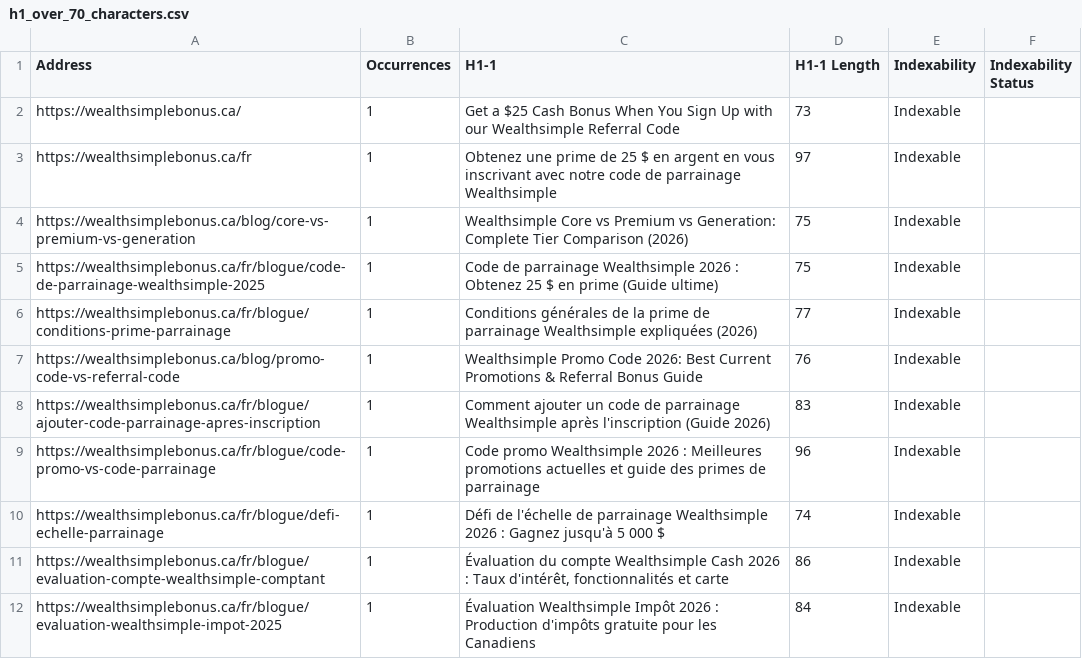
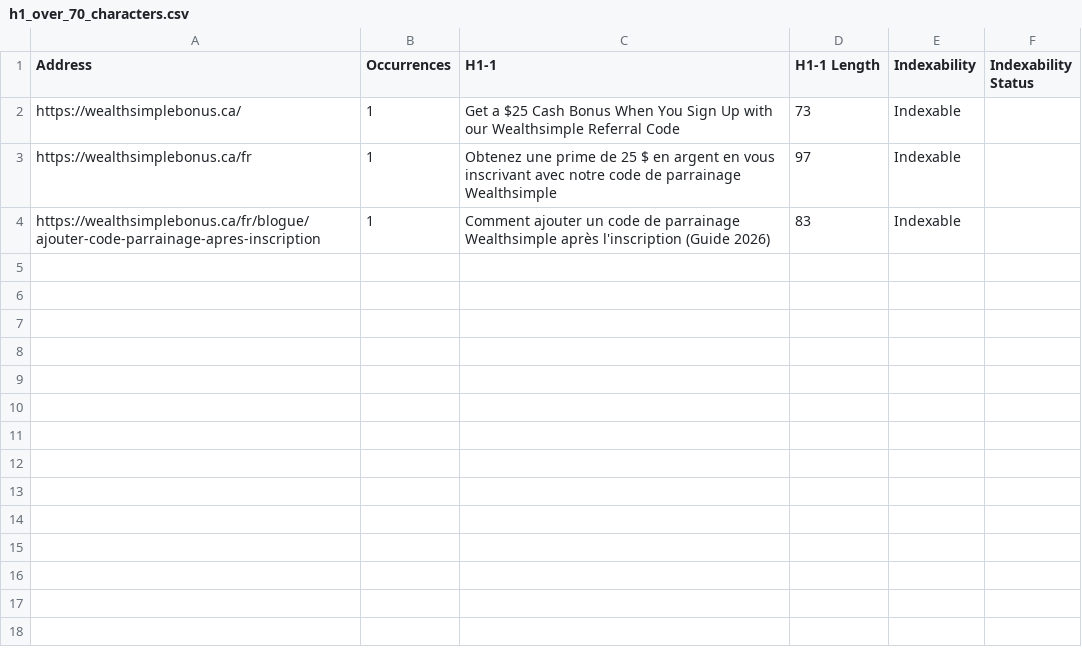
Before and after one commit to lowlowd/WEALTHSIMPLE-BONUS, a CSV file: issues_reports/h1_over_70_characters.csv, drawn as a sheet.

```diff
--- a/issues_reports/h1_over_70_characters.csv
+++ b/issues_reports/h1_over_70_characters.csv
@@ -3,10 +3,2 @@
 "https://wealthsimplebonus.ca/fr","1","Obtenez une prime de 25 $ en argent en vous inscrivant avec notre code de parrainage Wealthsimple","97","Indexable",""
-"https://wealthsimplebonus.ca/blog/core-vs-premium-vs-generation","1","Wealthsimple Core vs Premium vs Generation: Complete Tier Comparison (2026)","75","Indexable",""
-"https://wealthsimplebonus.ca/fr/blogue/code-de-parrainage-wealthsimple-2025","1","Code de parrainage Wealthsimple 2026 : Obtenez 25 $ en prime (Guide ultime)","75","Indexable",""
-"https://wealthsimplebonus.ca/fr/blogue/conditions-prime-parrainage","1","Conditions générales de la prime de parrainage Wealthsimple expliquées (2026)","77","Indexable",""
-"https://wealthsimplebonus.ca/blog/promo-code-vs-referral-code","1","Wealthsimple Promo Code 2026: Best Current Promotions & Referral Bonus Guide","76","Indexable",""
 "https://wealthsimplebonus.ca/fr/blogue/ajouter-code-parrainage-apres-inscription","1","Comment ajouter un code de parrainage Wealthsimple après l'inscription (Guide 2026)","83","Indexable",""
-"https://wealthsimplebonus.ca/fr/blogue/code-promo-vs-code-parrainage","1","Code promo Wealthsimple 2026 : Meilleures promotions actuelles et guide des primes de parrainage","96","Indexable",""
-"https://wealthsimplebonus.ca/fr/blogue/defi-echelle-parrainage","1","Défi de l'échelle de parrainage Wealthsimple 2026 : Gagnez jusqu'à 5 000 $","74","Indexable",""
-"https://wealthsimplebonus.ca/fr/blogue/evaluation-compte-wealthsimple-comptant","1","Évaluation du compte Wealthsimple Cash 2026 : Taux d'intérêt, fonctionnalités et carte","86","Indexable",""
-"https://wealthsimplebonus.ca/fr/blogue/evaluation-wealthsimple-impot-2025","1","Évaluation Wealthsimple Impôt 2026 : Production d'impôts gratuite pour les Canadiens","84","Indexable",""
```
Also changed, not shown: issues_reports/content_low_content_pages.csv, issues_reports/h2_multiple.csv, 42 other files.
